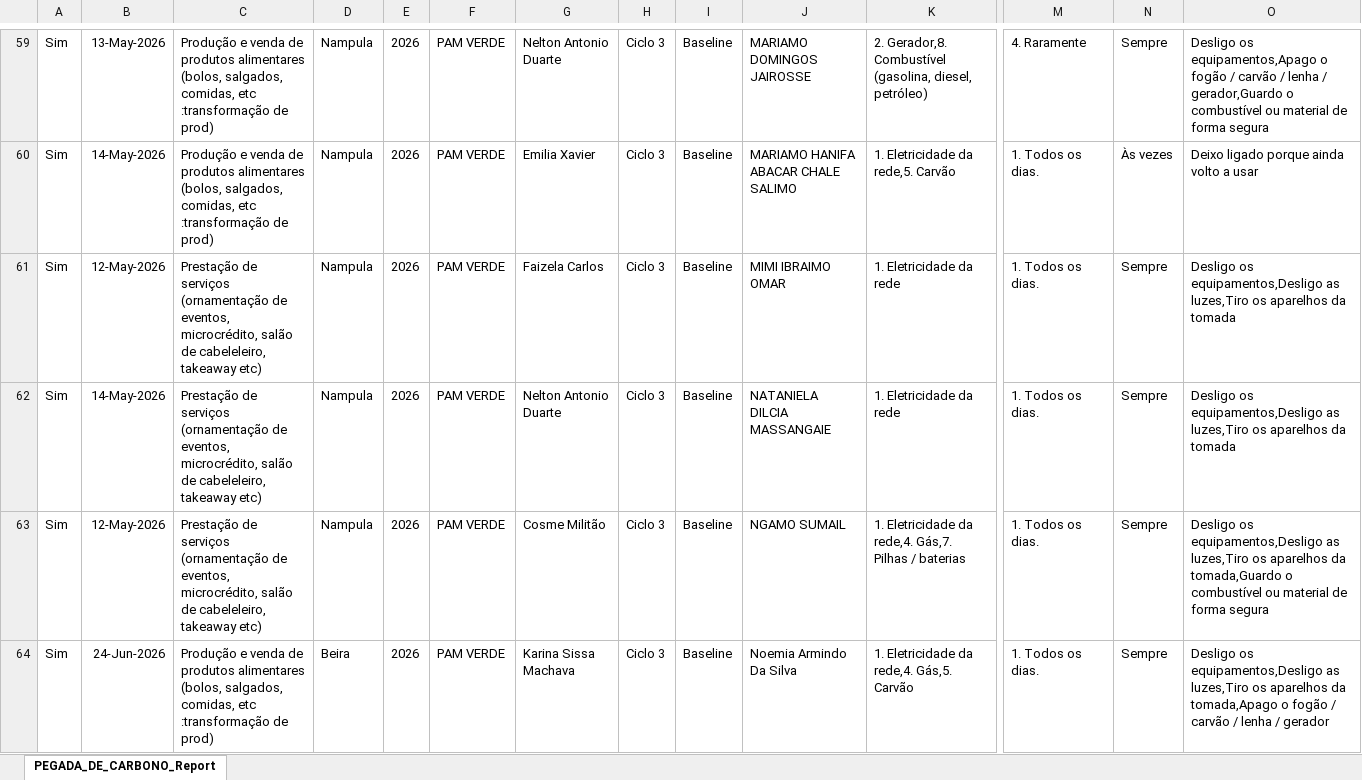
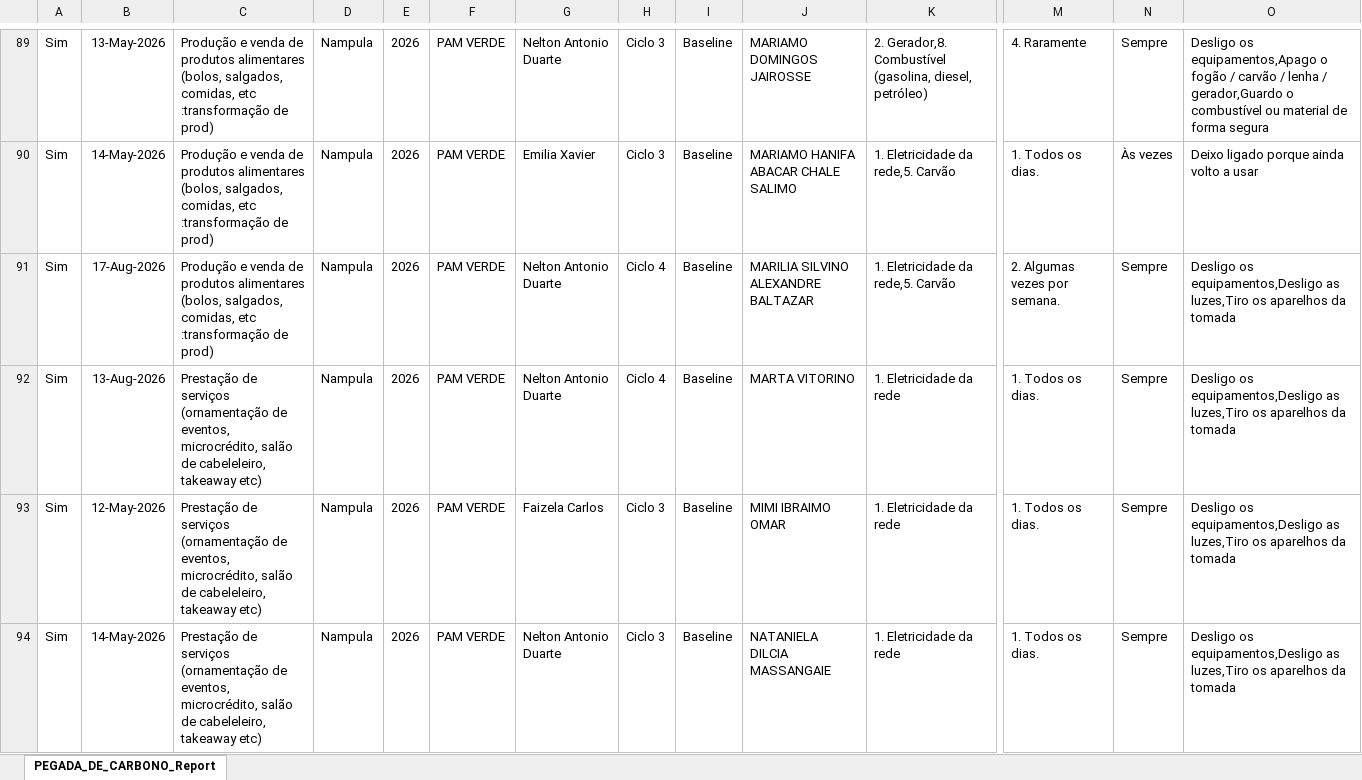
Before and after one commit to muvamis/dash_pam_verde_c3_2026, an Excel workbook: Pegada_Baseline_2026.xlsx, sheet PEGADA_DE_CARBONO_Report, drawn as a sheet; only a part is shown, gaps mark what is left out; the shorter side is filled out with more unchanged rows; values as stored, in another font and other column widths than the file's, no borders; rows hold the shown columns only; the diff covers the shown part only; the diff names each change by its address in the sheet, - before the commit and + after, or states it on an @@ line.

```diff
--- a/Pegada_Baseline_2026.xlsx (sheet PEGADA_DE_CARBONO_Report)
+++ b/Pegada_Baseline_2026.xlsx (sheet PEGADA_DE_CARBONO_Report)
+row 91: Sim | 17-Aug-2026 | Produção e venda de produtos alimentares (bolos, salgados, comidas, etc :transformação de prod) | Nampula | 2026 | PAM VERDE | Nelton Antonio Duarte | Ciclo 4 | Baseline | MARILIA SILVINO ALEXANDRE BALTAZAR | 1. Eletricidade da rede,5. Carvão | 2. Algumas vezes por semana. | Sempre | Desligo os equipamentos,Desligo as luzes,Tiro os aparelhos da tomada
+row 92: Sim | 13-Aug-2026 | Prestação de serviços (ornamentação de eventos, microcrédito, salão de cabeleleiro, takeaway etc) | Nampula | 2026 | PAM VERDE | Nelton Antonio Duarte | Ciclo 4 | Baseline | MARTA VITORINO | 1. Eletricidade da rede | 1. Todos os dias. | Sempre | Desligo os equipamentos,Desligo as luzes,Tiro os aparelhos da tomada
```
Also changed, not shown: 48 added rows elsewhere in this sheet, Financeiro_Report.xlsx, PAM_VERDE_2026_Baseline.xlsx, 6 other files.
